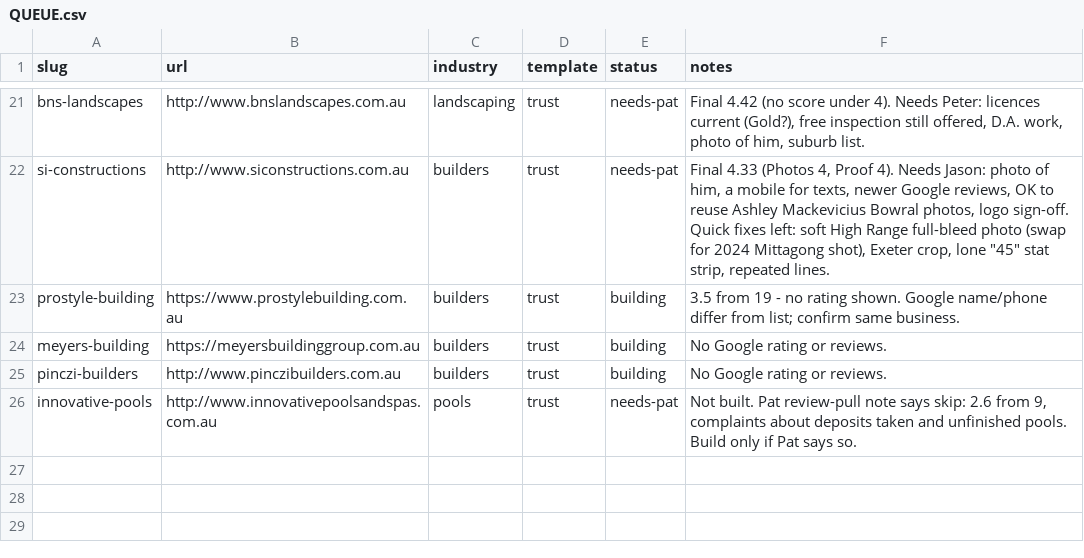
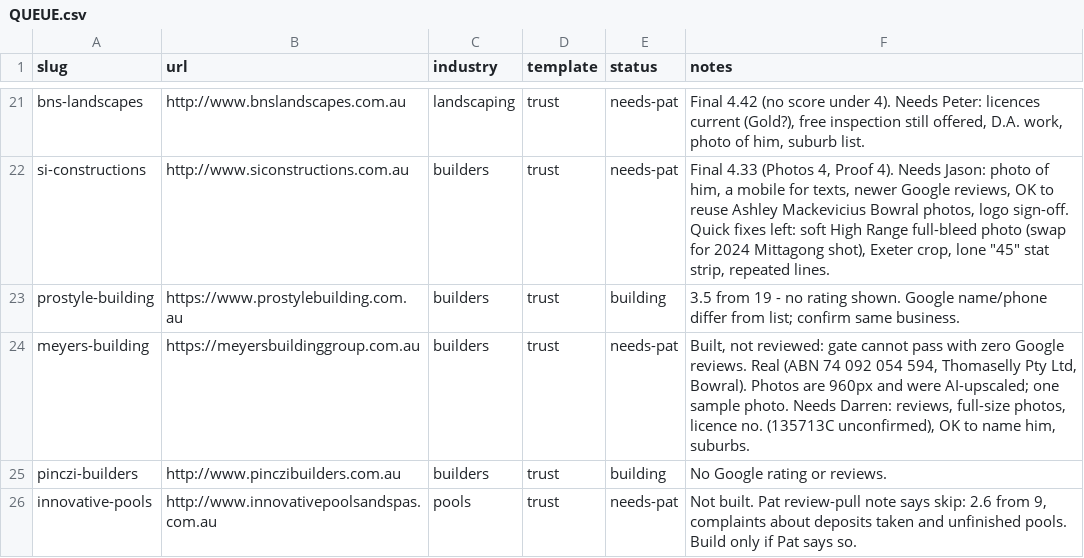
Before and after one commit to ponchopatt/frontline-websites, a CSV file: QUEUE.csv, drawn as a sheet; only a part is shown, gaps mark what is left out.

```diff
--- a/QUEUE.csv
+++ b/QUEUE.csv
@@ -23,3 +23,3 @@ si-constructions,http://www.siconstructions.com.au,builders,trust,needs-pat,"Fin
 prostyle-building,https://www.prostylebuilding.com.au,builders,trust,building,3.5 from 19 - no rating shown. Google name/phone differ from list; confirm same business.
-meyers-building,https://meyersbuildinggroup.com.au,builders,trust,building,No Google rating or reviews.
+meyers-building,https://meyersbuildinggroup.com.au,builders,trust,needs-pat,"Built, not reviewed: gate cannot pass with zero Google reviews. Real (ABN 74 092 054 594, Thomaselly Pty Ltd, Bowral). Photos are 960px and were AI-upscaled; one sample photo. Needs Darren: reviews, full-size photos, licence no. (135713C unconfirmed), OK to name him, suburbs."
 pinczi-builders,http://www.pinczibuilders.com.au,builders,trust,building,No Google rating or reviews.
```
Also changed, not shown: 35 other files.
